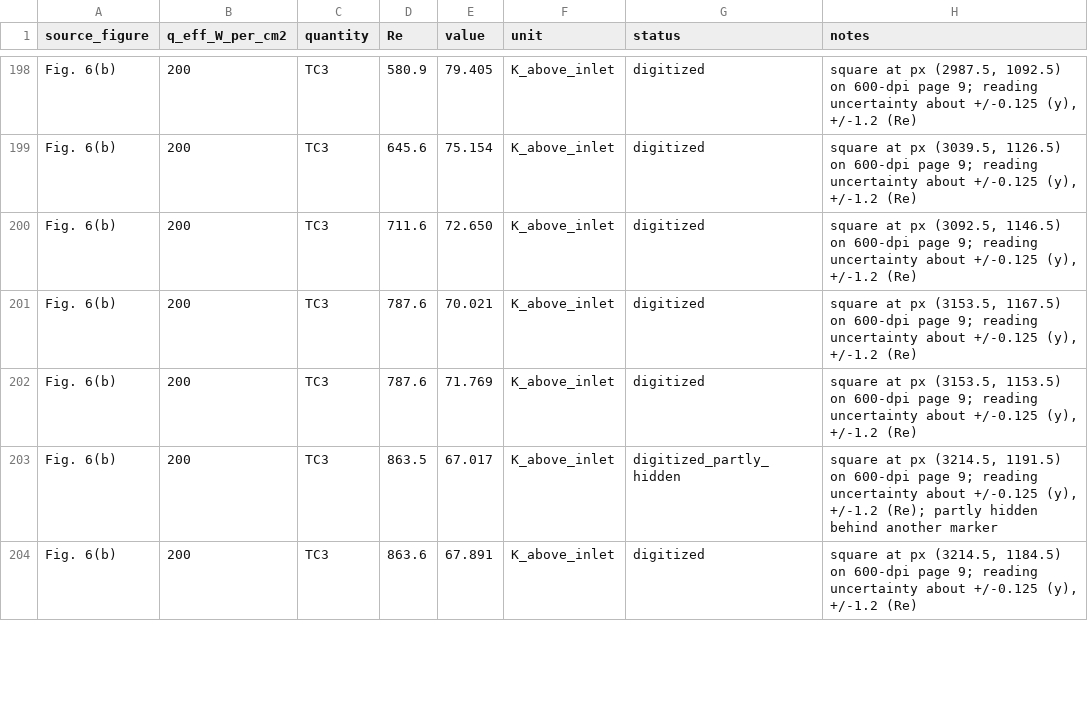
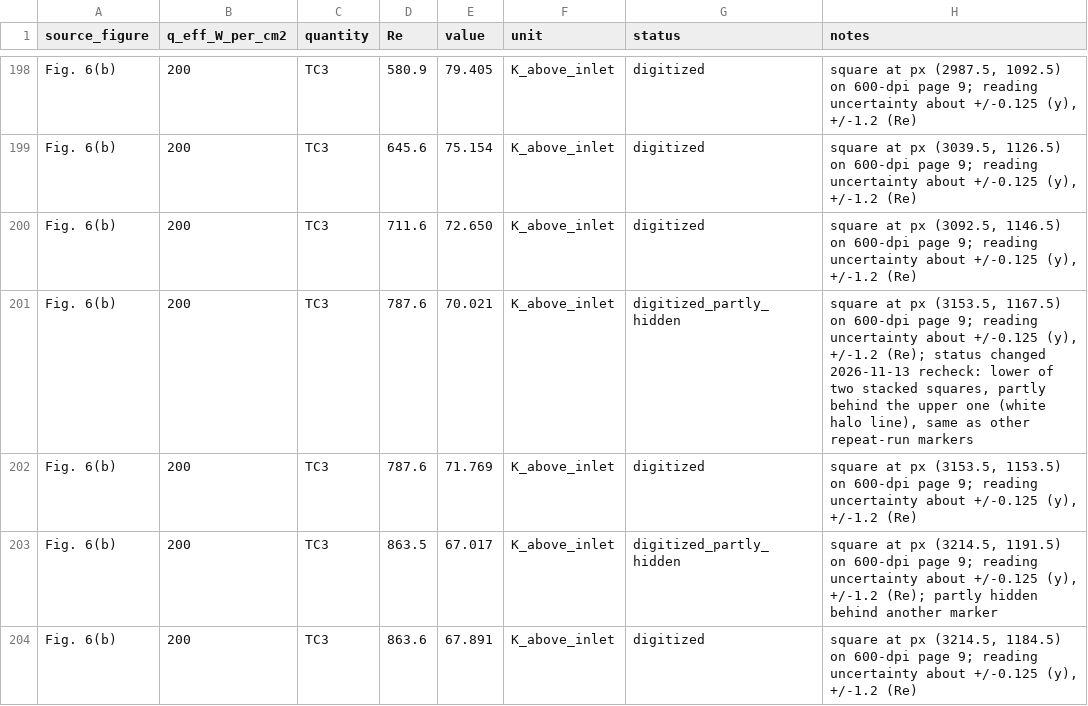
Before and after one commit to krishna24558/coldplate-egm, a CSV file: validation/data/qu_mudawar_thermal.csv, drawn as a sheet; only a part is shown, gaps mark what is left out.

Commit message:
Recheck log, design justification, team tasks, plan, doc updates

```diff
--- a/validation/data/qu_mudawar_thermal.csv
+++ b/validation/data/qu_mudawar_thermal.csv
@@ -200,3 +200,3 @@ Fig. 6(b),200,TC3,645.6,75.154,K_above_inlet,digitized,"square at px (3039.5, 11
 Fig. 6(b),200,TC3,711.6,72.650,K_above_inlet,digitized,"square at px (3092.5, 1146.5) on 600-dpi page 9; reading uncertainty about +/-0.125 (y), +/-1.2 (Re)"
-Fig. 6(b),200,TC3,787.6,70.021,K_above_inlet,digitized,"square at px (3153.5, 1167.5) on 600-dpi page 9; reading uncertainty about +/-0.125 (y), +/-1.2 (Re)"
+Fig. 6(b),200,TC3,787.6,70.021,K_above_inlet,digitized_partly_hidden,"square at px (3153.5, 1167.5) on 600-dpi page 9; reading uncertainty about +/-0.125 (y), +/-1.2 (Re); status changed 2026-11-13 recheck: lower of two stacked squares, partly behind the upper one (white halo line), same as other repeat-run markers"
 Fig. 6(b),200,TC3,787.6,71.769,K_above_inlet,digitized,"square at px (3153.5, 1153.5) on 600-dpi page 9; reading uncertainty about +/-0.125 (y), +/-1.2 (Re)"
```
Also changed, not shown: validation/data/qu_mudawar_conditions.csv, validation/data/qu_mudawar_geometry.csv, 11 other files.
